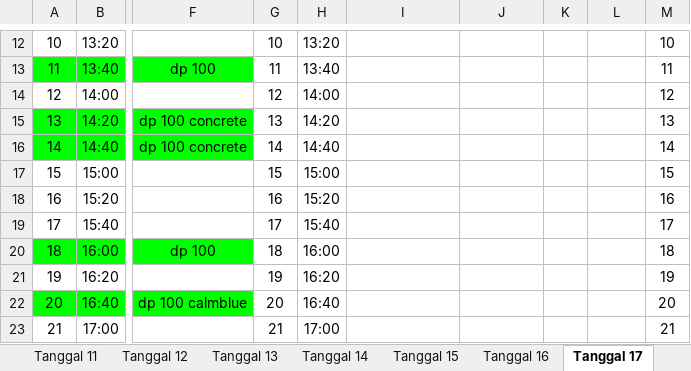
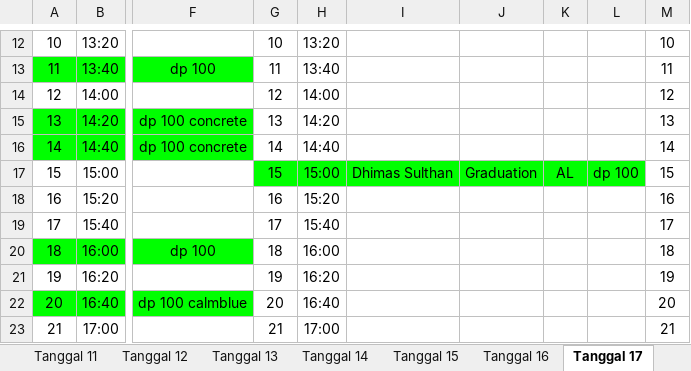
Before and after one commit to whynunuu/FoxeStudio, an Excel workbook: file2_okt.xlsx, sheet Tanggal 17, drawn as a sheet; only a part is shown, gaps mark what is left out; values as stored, in another font and other column widths than the file's, no borders; charts and pictures not drawn; the diff names each change by its address in the sheet, - before the commit and + after, or states it on an @@ line.

```diff
--- a/file2_okt.xlsx (sheet Tanggal 17)
+++ b/file2_okt.xlsx (sheet Tanggal 17)
-G17:L17 fill: none
+G17:L17 fill: #00FF00
-I17: (empty)
+I17: Dhimas Sulthan
-J17: (empty)
+J17: Graduation
-K17: (empty)
+K17: AL
-L17: (empty)
+L17: dp 100
```
Also changed, not shown: sheet Tanggal 15, file1_okt.xlsm, file2.xlsx, 3 other files.
